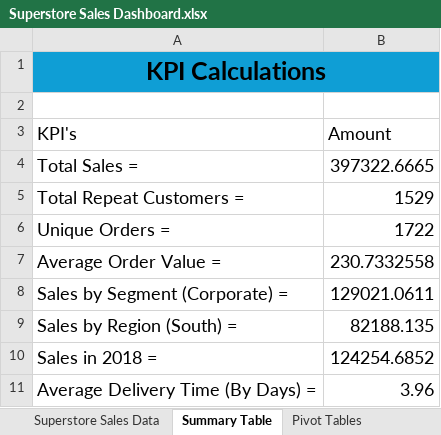
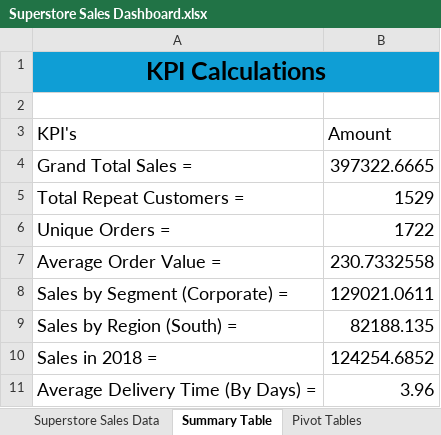
Before and after one commit to Shahimti/Excel-Superstore-Dashboard, an Excel workbook: Superstore Sales Dashboard.xlsx, sheet Summary Table, drawn as a sheet; values as stored, in another font and other column widths than the file's, no borders; table styles not drawn; the diff names each change by its address in the sheet, - before the commit and + after, or states it on an @@ line.

```diff
--- a/Superstore Sales Dashboard.xlsx (sheet Summary Table)
+++ b/Superstore Sales Dashboard.xlsx (sheet Summary Table)
-A4 (KPI's): Total Sales =
+A4 (KPI's): Grand Total Sales =
```
Also changed, not shown: sheet Pivot Tables, other sheet tabs, charts or pictures.
